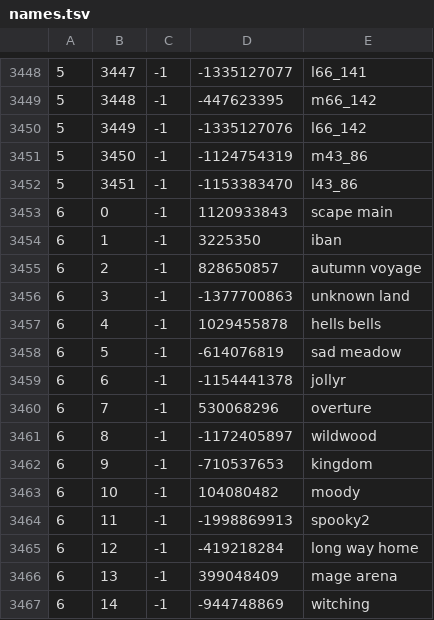
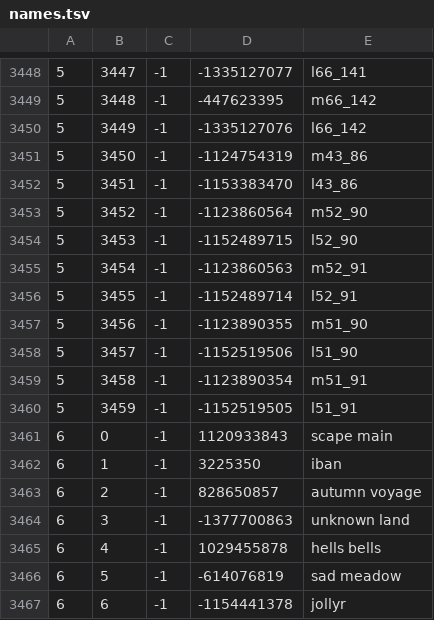
Before and after one commit to RuneStar/cache-names, a TSV file: names.tsv, drawn as a sheet; only a part is shown, gaps mark what is left out; the shorter side is filled out with more unchanged rows; the diff covers the shown part only.

```diff
--- a/names.tsv
+++ b/names.tsv
@@ -3452,2 +3452,10 @@
 5	3451	-1	-1153383470	l43_86
+5	3452	-1	-1123860564	m52_90
+5	3453	-1	-1152489715	l52_90
+5	3454	-1	-1123860563	m52_91
+5	3455	-1	-1152489714	l52_91
+5	3456	-1	-1123890355	m51_90
+5	3457	-1	-1152519506	l51_90
+5	3458	-1	-1123890354	m51_91
+5	3459	-1	-1152519505	l51_91
 6	0	-1	1120933843	scape main
```
Also changed, not shown: 25 added rows elsewhere in this file, name-hashes.tsv.
